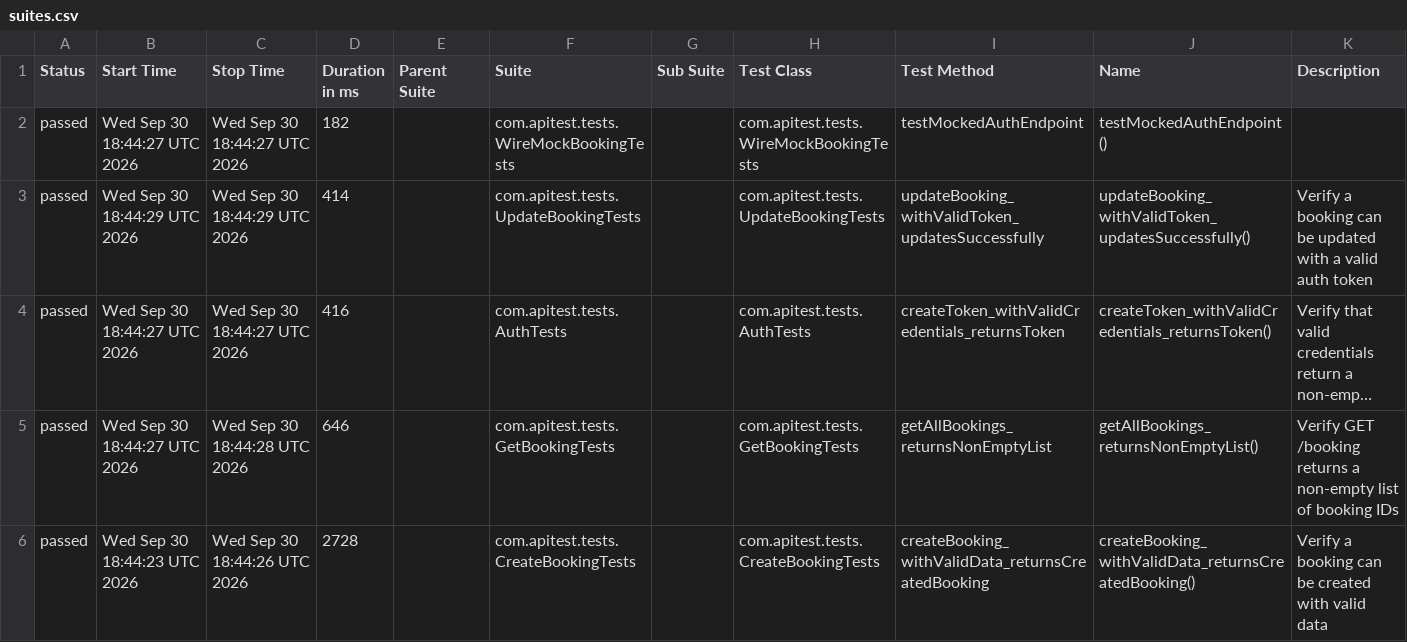
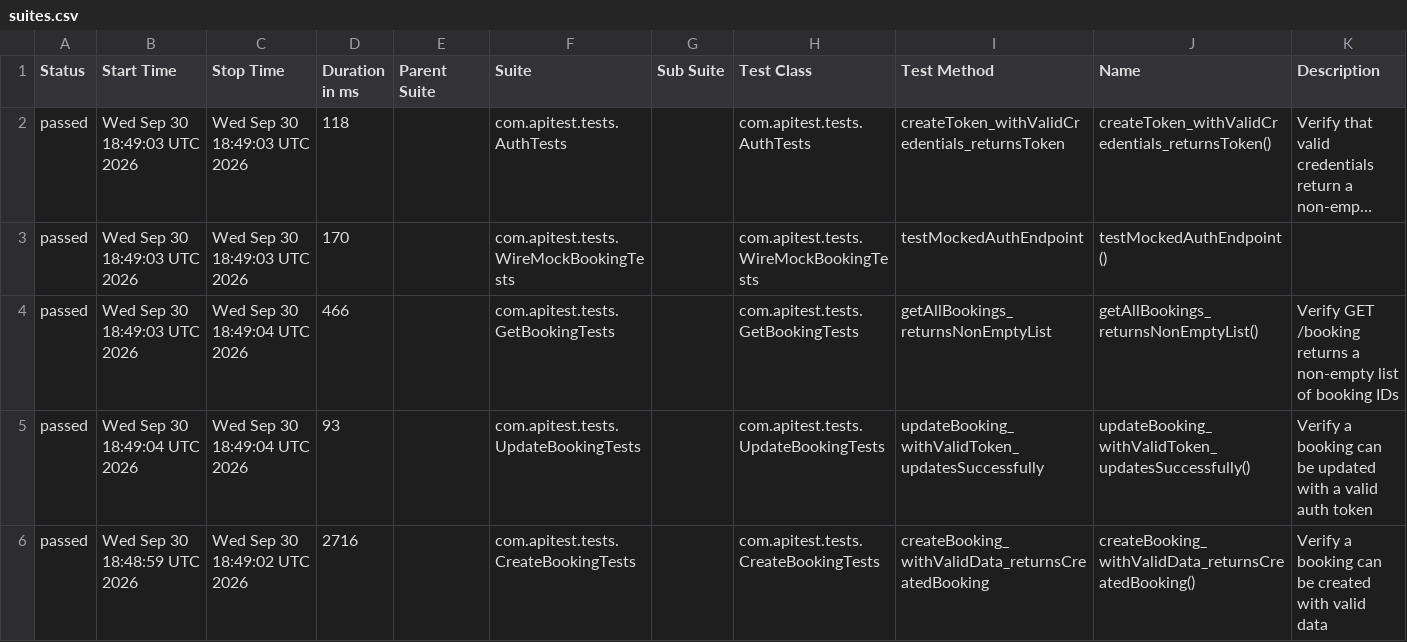
Before and after one commit to fahadbadri05-Qa/RST_ASSURD_DevOps, a CSV file: data/suites.csv, drawn as a sheet; long unchanged cells end in …; removed rows and columns are numbered as before the commit, all else as after; the diff names each change by its address in the sheet, - before the commit and + after, or states it on an @@ line.

```diff
--- a/data/suites.csv
+++ b/data/suites.csv
-row 2: passed | Wed Sep 30 18:44:27 UTC 2026 | Wed Sep 30 18:44:27 UTC 2026 | 182 |  | com.apitest.tests.WireMockBookingTests |  | com.apitest.tests.WireMockBookingTests | testMockedAuthEndpoint | testMockedAuthEndpoint()
-row 3: passed | Wed Sep 30 18:44:29 UTC 2026 | Wed Sep 30 18:44:29 UTC 2026 | 414 |  | com.apitest.tests.UpdateBookingTests |  | com.apitest.tests.UpdateBookingTests | updateBooking_withValidToken_updatesSuccessfully | updateBooking_withValidToken_updatesSuccessfully() | Verify a booking can be updated with a valid auth token
-B2 (Start Time): Wed Sep 30 18:44:27 UTC 2026
+B2 (Start Time): Wed Sep 30 18:49:03 UTC 2026
-C2 (Stop Time): Wed Sep 30 18:44:27 UTC 2026
+C2 (Stop Time): Wed Sep 30 18:49:03 UTC 2026
-D2 (Duration in ms): 416
+D2 (Duration in ms): 118
+row 3: passed | Wed Sep 30 18:49:03 UTC 2026 | Wed Sep 30 18:49:03 UTC 2026 | 170 |  | com.apitest.tests.WireMockBookingTests |  | com.apitest.tests.WireMockBookingTests | testMockedAuthEndpoint | testMockedAuthEndpoint()
-B4 (Start Time): Wed Sep 30 18:44:27 UTC 2026
+B4 (Start Time): Wed Sep 30 18:49:03 UTC 2026
-C4 (Stop Time): Wed Sep 30 18:44:28 UTC 2026
+C4 (Stop Time): Wed Sep 30 18:49:04 UTC 2026
-D4 (Duration in ms): 646
+D4 (Duration in ms): 466
+row 5: passed | Wed Sep 30 18:49:04 UTC 2026 | Wed Sep 30 18:49:04 UTC 2026 | 93 |  | com.apitest.tests.UpdateBookingTests |  | com.apitest.tests.UpdateBookingTests | updateBooking_withValidToken_updatesSuccessfully | updateBooking_withValidToken_updatesSuccessfully() | Verify a booking can be updated with a valid auth token
-B6 (Start Time): Wed Sep 30 18:44:23 UTC 2026
+B6 (Start Time): Wed Sep 30 18:48:59 UTC 2026
-C6 (Stop Time): Wed Sep 30 18:44:26 UTC 2026
+C6 (Stop Time): Wed Sep 30 18:49:02 UTC 2026
-D6 (Duration in ms): 2728
+D6 (Duration in ms): 2716
```
Also changed, not shown: data/behaviors.csv, 50 other files.
